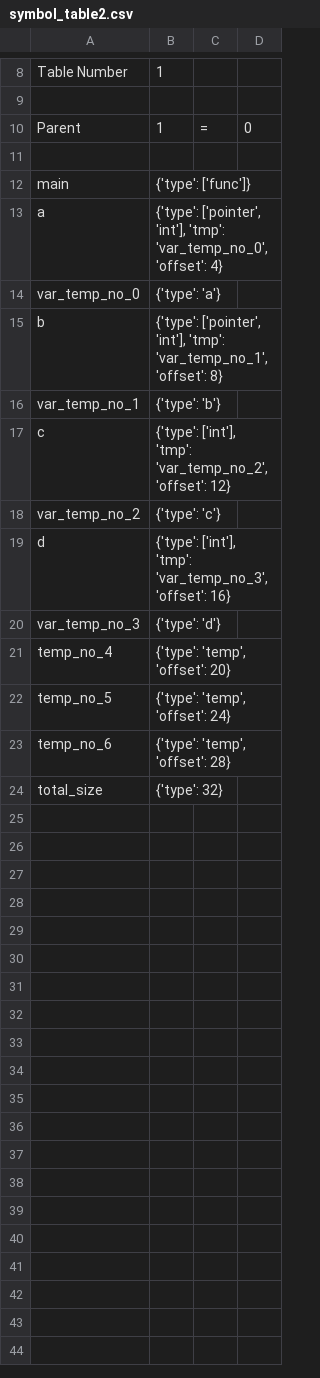
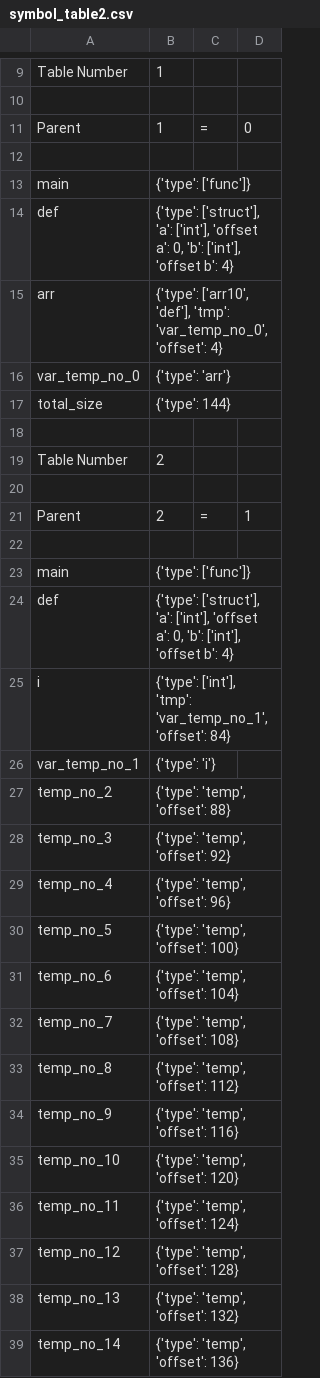
Before and after one commit to nibir8-source/Group_5_CS335_Project, a CSV file: src/symbol_table2.csv, drawn as a sheet; only a part is shown, gaps mark what is left out; the diff covers the shown part only.

```diff
--- a/src/symbol_table2.csv
+++ b/src/symbol_table2.csv
@@ -12,13 +13,27 @@ Parent,1,=,0
 main,{'type': ['func']}
-a,"{'type': ['pointer', 'int'], 'tmp': 'var_temp_no_0', 'offset': 4}"
-var_temp_no_0,{'type': 'a'}
-b,"{'type': ['pointer', 'int'], 'tmp': 'var_temp_no_1', 'offset': 8}"
-var_temp_no_1,{'type': 'b'}
-c,"{'type': ['int'], 'tmp': 'var_temp_no_2', 'offset': 12}"
-var_temp_no_2,{'type': 'c'}
-d,"{'type': ['int'], 'tmp': 'var_temp_no_3', 'offset': 16}"
-var_temp_no_3,{'type': 'd'}
-temp_no_4,"{'type': 'temp', 'offset': 20}"
-temp_no_5,"{'type': 'temp', 'offset': 24}"
-temp_no_6,"{'type': 'temp', 'offset': 28}"
-total_size,{'type': 32}
+def,"{'type': ['struct'], 'a': ['int'], 'offset a': 0, 'b': ['int'], 'offset b': 4}"
+arr,"{'type': ['arr10', 'def'], 'tmp': 'var_temp_no_0', 'offset': 4}"
+var_temp_no_0,{'type': 'arr'}
+total_size,{'type': 144}
+
+Table Number,2
+
+Parent,2,=,1
+
+main,{'type': ['func']}
+def,"{'type': ['struct'], 'a': ['int'], 'offset a': 0, 'b': ['int'], 'offset b': 4}"
+i,"{'type': ['int'], 'tmp': 'var_temp_no_1', 'offset': 84}"
+var_temp_no_1,{'type': 'i'}
+temp_no_2,"{'type': 'temp', 'offset': 88}"
+temp_no_3,"{'type': 'temp', 'offset': 92}"
+temp_no_4,"{'type': 'temp', 'offset': 96}"
+temp_no_5,"{'type': 'temp', 'offset': 100}"
+temp_no_6,"{'type': 'temp', 'offset': 104}"
+temp_no_7,"{'type': 'temp', 'offset': 108}"
+temp_no_8,"{'type': 'temp', 'offset': 112}"
+temp_no_9,"{'type': 'temp', 'offset': 116}"
+temp_no_10,"{'type': 'temp', 'offset': 120}"
+temp_no_11,"{'type': 'temp', 'offset': 124}"
+temp_no_12,"{'type': 'temp', 'offset': 128}"
+temp_no_13,"{'type': 'temp', 'offset': 132}"
+temp_no_14,"{'type': 'temp', 'offset': 136}"
```
Also changed, not shown: 3 added rows elsewhere in this file, src/symbol_table.csv, 11 other files.
